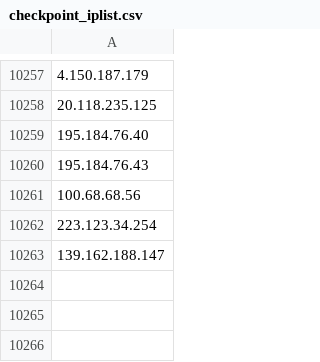
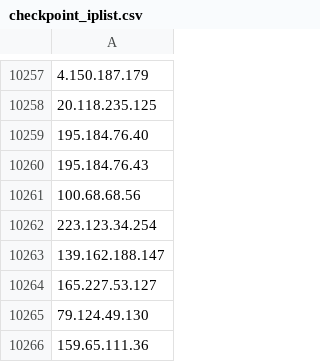
Before and after one commit to UTKAzureSentinelGithub/CheckPoint_IOCS_URL_FeedList, a CSV file: checkpoint_iplist.csv, drawn as a sheet; only a part is shown, gaps mark what is left out; the diff names each change by its address in the sheet, - before the commit and + after, or states it on an @@ line.

Commit message:
Checkpoint Indicator List update

```diff
--- a/checkpoint_iplist.csv
+++ b/checkpoint_iplist.csv
+row 10264: 165.227.53.127
+row 10265: 79.124.49.130
+row 10266: 159.65.111.36
```
